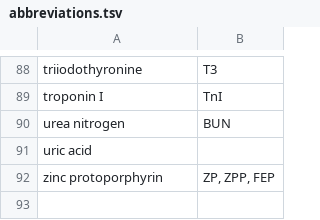
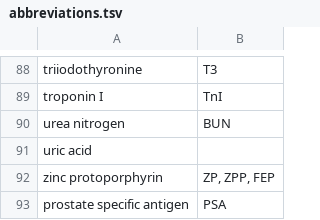
Before and after one commit to caufieldjh/brrr, a TSV file: abbreviations.tsv, drawn as a sheet; only a part is shown, gaps mark what is left out; the diff names each change by its address in the sheet, - before the commit and + after, or states it on an @@ line.

```diff
--- a/abbreviations.tsv
+++ b/abbreviations.tsv
+row 93: prostate specific antigen | PSA
```
Also changed, not shown: measurements.tsv, xrefs.tsv.
